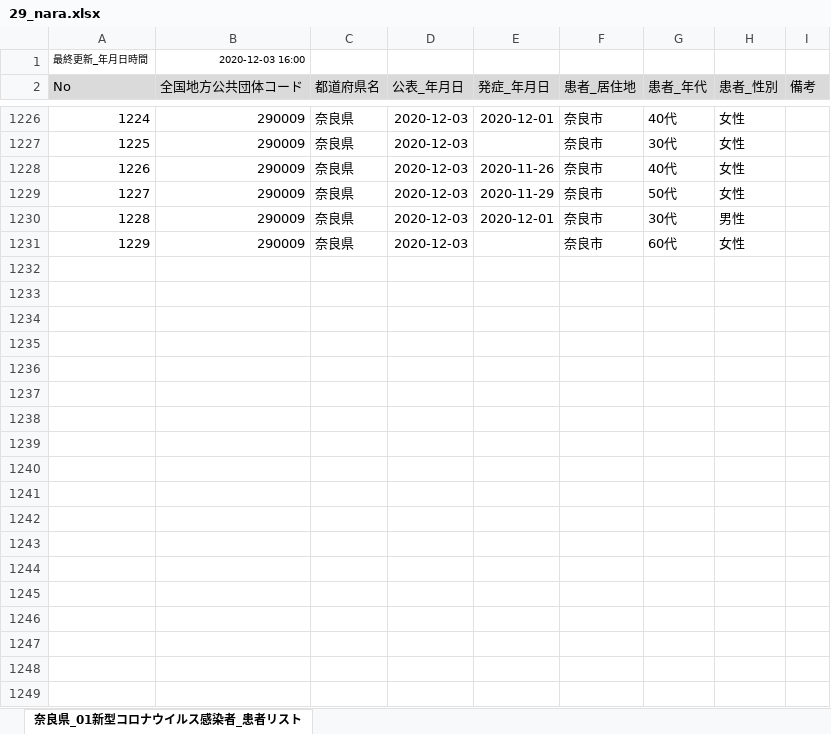
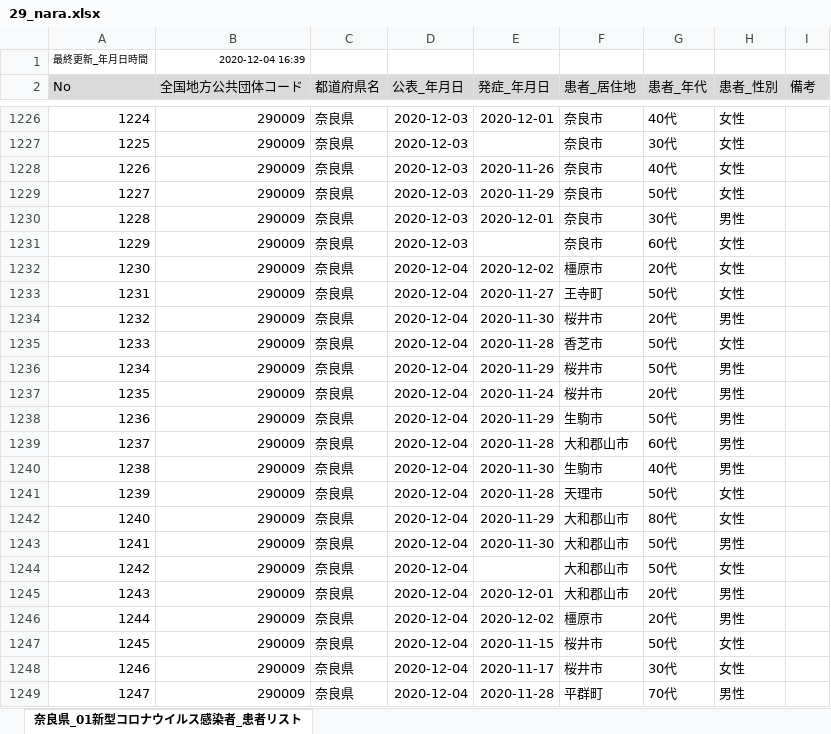
Before and after one commit to CalicoKater/covid-19, an Excel workbook: work/29_nara.xlsx, sheet 奈良県_01新型コロナウイルス感染者_患者リスト, drawn as a sheet; only a part is shown, gaps mark what is left out; values as stored, in another font and other column widths than the file's, no borders; the diff covers the shown part only; the diff names each change by its address in the sheet, - before the commit and + after, or states it on an @@ line.

```diff
--- a/work/29_nara.xlsx (sheet 奈良県_01新型コロナウイルス感染者_患者リスト)
+++ b/work/29_nara.xlsx (sheet 奈良県_01新型コロナウイルス感染者_患者リスト)
-B1 (全国地方公共団体コード): 2020-12-03 16:00
+B1 (全国地方公共団体コード): 2020-12-04 16:39
+row 1232: 1230 | 290009 | 奈良県 | 2020-12-04 | 2020-12-02 | 橿原市 | 20代 | 女性
+row 1233: 1231 | 290009 | 奈良県 | 2020-12-04 | 2020-11-27 | 王寺町 | 50代 | 女性
+row 1234: 1232 | 290009 | 奈良県 | 2020-12-04 | 2020-11-30 | 桜井市 | 20代 | 男性
+row 1235: 1233 | 290009 | 奈良県 | 2020-12-04 | 2020-11-28 | 香芝市 | 50代 | 女性
+row 1236: 1234 | 290009 | 奈良県 | 2020-12-04 | 2020-11-29 | 桜井市 | 50代 | 男性
+row 1237: 1235 | 290009 | 奈良県 | 2020-12-04 | 2020-11-24 | 桜井市 | 20代 | 男性
+row 1238: 1236 | 290009 | 奈良県 | 2020-12-04 | 2020-11-29 | 生駒市 | 50代 | 男性
+row 1239: 1237 | 290009 | 奈良県 | 2020-12-04 | 2020-11-28 | 大和郡山市 | 60代 | 男性
+row 1240: 1238 | 290009 | 奈良県 | 2020-12-04 | 2020-11-30 | 生駒市 | 40代 | 男性
+row 1241: 1239 | 290009 | 奈良県 | 2020-12-04 | 2020-11-28 | 天理市 | 50代 | 女性
+row 1242: 1240 | 290009 | 奈良県 | 2020-12-04 | 2020-11-29 | 大和郡山市 | 80代 | 女性
+row 1243: 1241 | 290009 | 奈良県 | 2020-12-04 | 2020-11-30 | 大和郡山市 | 50代 | 男性
+row 1244: 1242 | 290009 | 奈良県 | 2020-12-04 |  | 大和郡山市 | 50代 | 女性
+row 1245: 1243 | 290009 | 奈良県 | 2020-12-04 | 2020-12-01 | 大和郡山市 | 20代 | 男性
+row 1246: 1244 | 290009 | 奈良県 | 2020-12-04 | 2020-12-02 | 橿原市 | 20代 | 男性
+row 1247: 1245 | 290009 | 奈良県 | 2020-12-04 | 2020-11-15 | 桜井市 | 50代 | 女性
+row 1248: 1246 | 290009 | 奈良県 | 2020-12-04 | 2020-11-17 | 桜井市 | 30代 | 女性
+row 1249: 1247 | 290009 | 奈良県 | 2020-12-04 | 2020-11-28 | 平群町 | 70代 | 男性
```
Also changed, not shown: 17 added rows elsewhere in this sheet, work/19_yamanashi.xlsx, work/28_hyogo.xlsx, 55 other files.
